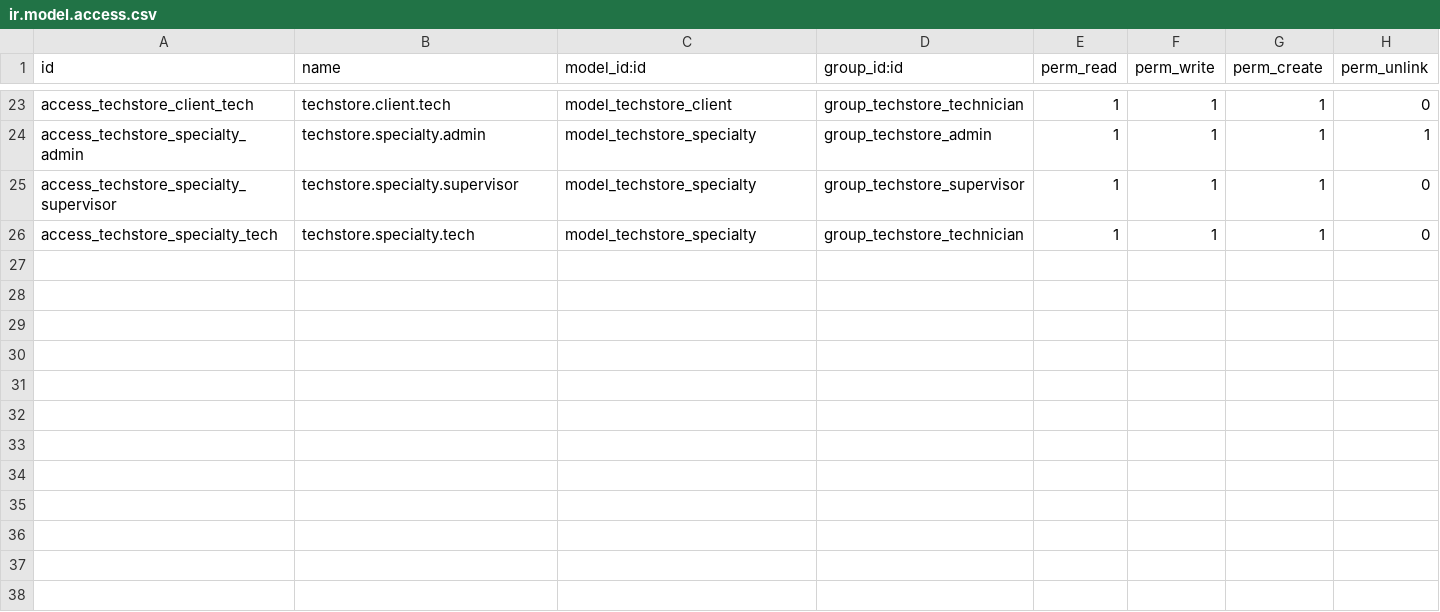
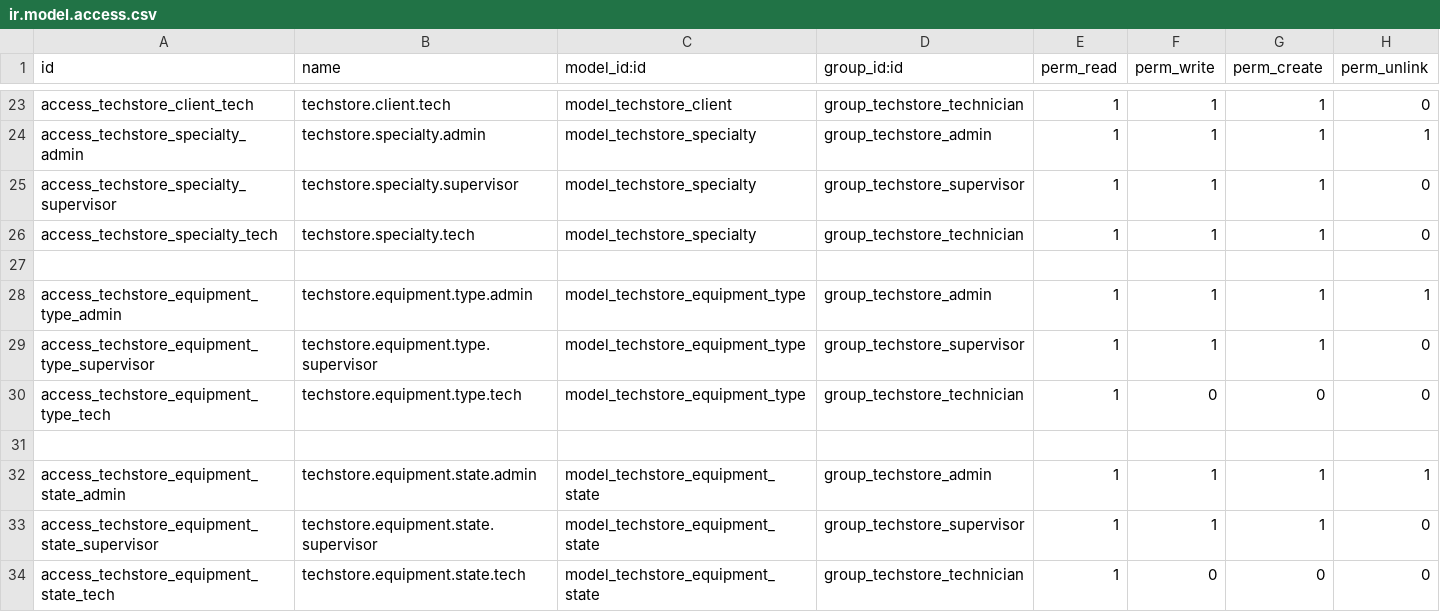
Before and after one commit to A1EXF6A/TechStore_Maintenance, a CSV file: addons/techstore_maintenance/security/ir.model.access.csv, drawn as a sheet; only a part is shown, gaps mark what is left out.

Commit message:
add: agregacion de los modelos para los estados de los equipos

```diff
--- a/addons/techstore_maintenance/security/ir.model.access.csv
+++ b/addons/techstore_maintenance/security/ir.model.access.csv
@@ -26 +26,9 @@ access_techstore_specialty_supervisor,techstore.specialty.supervisor,model_techs
 access_techstore_specialty_tech,techstore.specialty.tech,model_techstore_specialty,group_techstore_technician,1,1,1,0
+
+access_techstore_equipment_type_admin,techstore.equipment.type.admin,model_techstore_equipment_type,group_techstore_admin,1,1,1,1
+access_techstore_equipment_type_supervisor,techstore.equipment.type.supervisor,model_techstore_equipment_type,group_techstore_supervisor,1,1,1,0
+access_techstore_equipment_type_tech,techstore.equipment.type.tech,model_techstore_equipment_type,group_techstore_technician,1,0,0,0
+
+access_techstore_equipment_state_admin,techstore.equipment.state.admin,model_techstore_equipment_state,group_techstore_admin,1,1,1,1
+access_techstore_equipment_state_supervisor,techstore.equipment.state.supervisor,model_techstore_equipment_state,group_techstore_supervisor,1,1,1,0
+access_techstore_equipment_state_tech,techstore.equipment.state.tech,model_techstore_equipment_state,group_techstore_technician,1,0,0,0
```
Also changed, not shown: addons/techstore_maintenance/data/techstore.equipment.csv, 12 other files.
